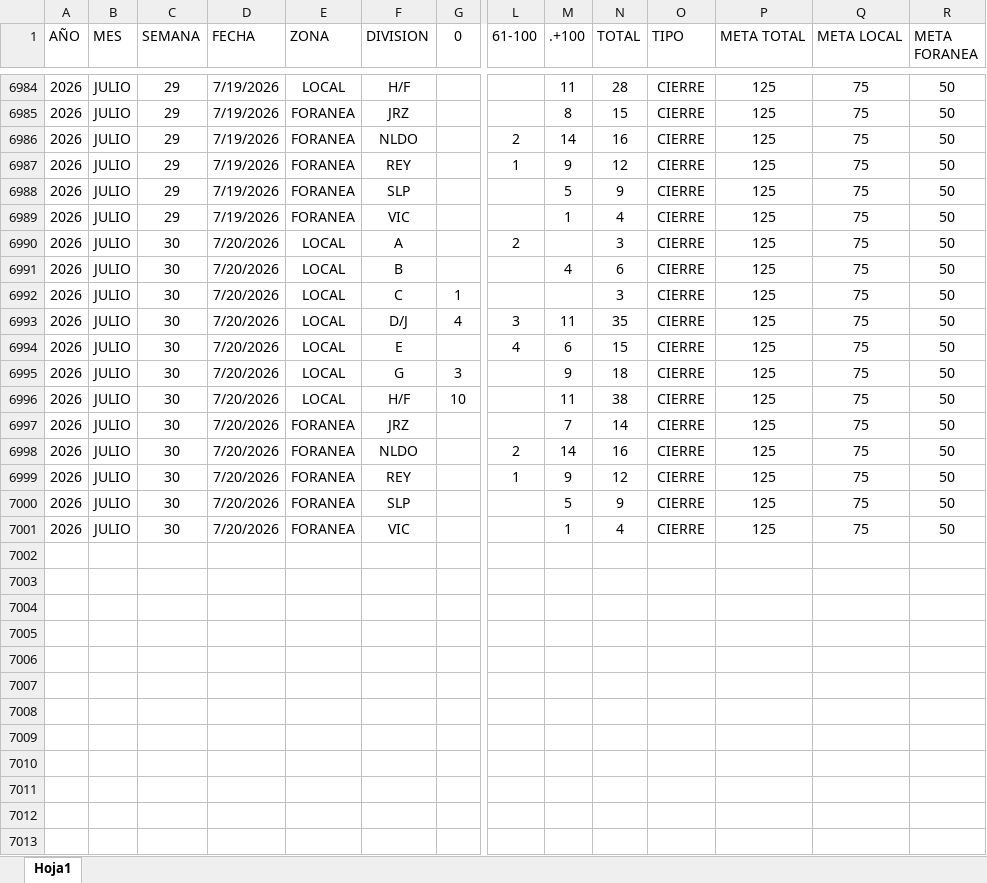
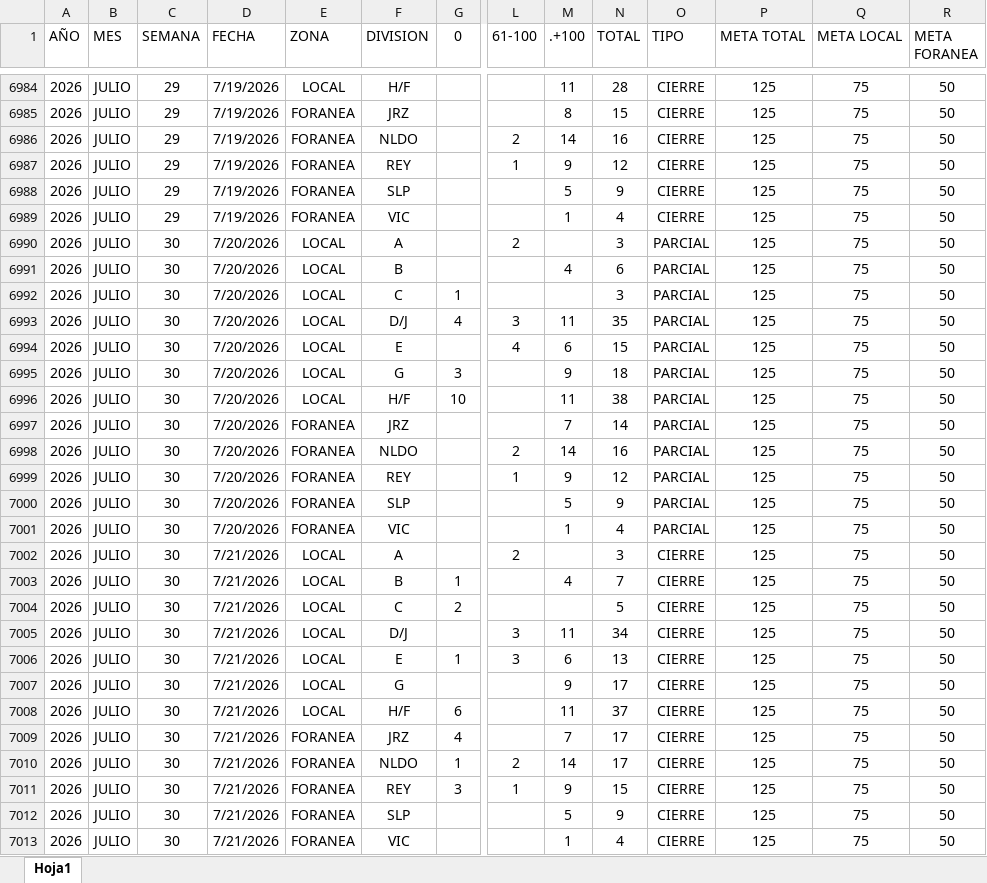
Before and after one commit to EDSALAS15/CARROSTALLERDIARIOYPROMEDIO, an Excel workbook: historialdiariocarrostaller.xlsx, sheet Hoja1, drawn as a sheet; only a part is shown, gaps mark what is left out; values as stored, in another font and other column widths than the file's, no borders; table styles not drawn; addresses are those after the commit; rows hold the shown columns only; the diff names each change by its address in the sheet, - before the commit and + after, or states it on an @@ line.

Commit message:
Add files via upload

```diff
--- a/historialdiariocarrostaller.xlsx (sheet Hoja1)
+++ b/historialdiariocarrostaller.xlsx (sheet Hoja1)
-O6990:O6999 (TIPO): CIERRE
+O6990:O6999 (TIPO): PARCIAL
+row 7000: 2026 | JULIO | 30 | 7/20/2026 | FORANEA | SLP |  |  | 5 | 9 | PARCIAL | 125 | 75 | 50
+row 7001: 2026 | JULIO | 30 | 7/20/2026 | FORANEA | VIC |  |  | 1 | 4 | PARCIAL | 125 | 75 | 50
+row 7002: 2026 | JULIO | 30 | 7/21/2026 | LOCAL | A |  | 2 |  | 3 | CIERRE | 125 | 75 | 50
+row 7003: 2026 | JULIO | 30 | 7/21/2026 | LOCAL | B | 1 |  | 4 | 7 | CIERRE | 125 | 75 | 50
+row 7004: 2026 | JULIO | 30 | 7/21/2026 | LOCAL | C | 2 |  |  | 5 | CIERRE | 125 | 75 | 50
+row 7005: 2026 | JULIO | 30 | 7/21/2026 | LOCAL | D/J |  | 3 | 11 | 34 | CIERRE | 125 | 75 | 50
+row 7006: 2026 | JULIO | 30 | 7/21/2026 | LOCAL | E | 1 | 3 | 6 | 13 | CIERRE | 125 | 75 | 50
+row 7007: 2026 | JULIO | 30 | 7/21/2026 | LOCAL | G |  |  | 9 | 17 | CIERRE | 125 | 75 | 50
+row 7008: 2026 | JULIO | 30 | 7/21/2026 | LOCAL | H/F | 6 |  | 11 | 37 | CIERRE | 125 | 75 | 50
+row 7009: 2026 | JULIO | 30 | 7/21/2026 | FORANEA | JRZ | 4 |  | 7 | 17 | CIERRE | 125 | 75 | 50
+row 7010: 2026 | JULIO | 30 | 7/21/2026 | FORANEA | NLDO | 1 | 2 | 14 | 17 | CIERRE | 125 | 75 | 50
+row 7011: 2026 | JULIO | 30 | 7/21/2026 | FORANEA | REY | 3 | 1 | 9 | 15 | CIERRE | 125 | 75 | 50
-D7012:D7013 (FECHA): 7/20/2026
+D7012:D7013 (FECHA): 7/21/2026
```
